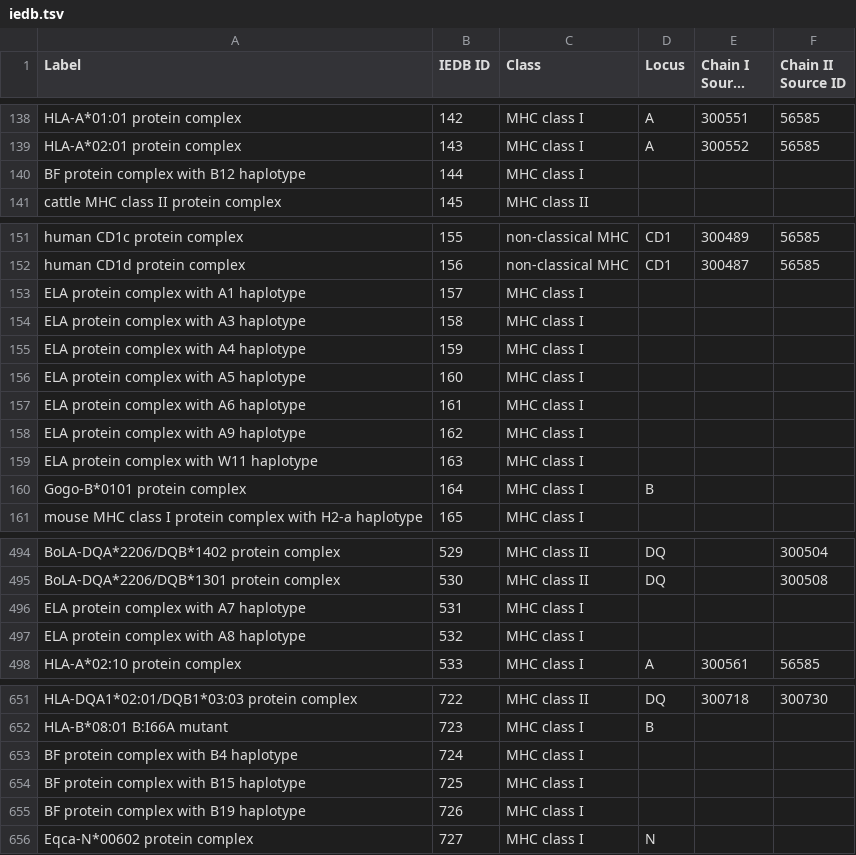
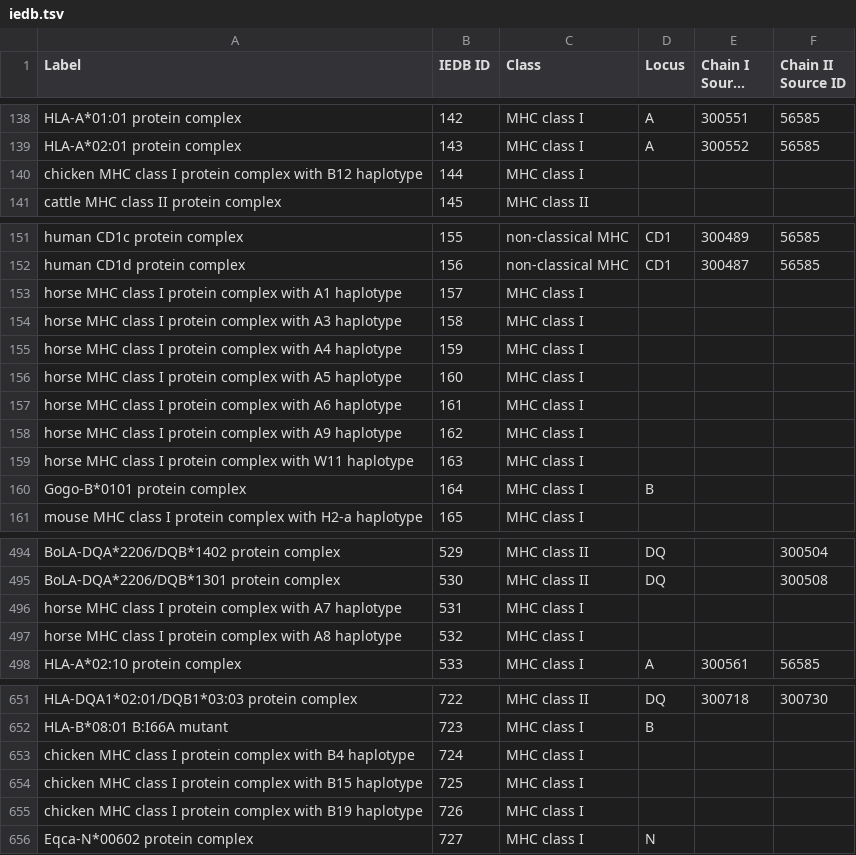
Before and after one commit to IEDB/MRO, a TSV file: ontology/iedb.tsv, drawn as a sheet; only a part is shown, gaps mark what is left out; long unchanged cells end in ….

```diff
--- a/ontology/iedb.tsv
+++ b/ontology/iedb.tsv
@@ -139,3 +139,3 @@ HLA-A*01:01 protein complex	142	MHC class I	A	300551	56585
 HLA-A*02:01 protein complex	143	MHC class I	A	300552	56585
-BF protein complex with B12 haplotype	144	MHC class I			
+chicken MHC class I protein complex with B12 haplotype	144	MHC class I			
 cattle MHC class II protein complex	145	MHC class II			
@@ -152,9 +152,9 @@ human CD1c protein complex	155	non-classical MHC	CD1	300489	56585
 human CD1d protein complex	156	non-classical MHC	CD1	300487	56585
-ELA protein complex with A1 haplotype	157	MHC class I			
-ELA protein complex with A3 haplotype	158	MHC class I			
-ELA protein complex with A4 haplotype	159	MHC class I			
-ELA protein complex with A5 haplotype	160	MHC class I			
-ELA protein complex with A6 haplotype	161	MHC class I			
-ELA protein complex with A9 haplotype	162	MHC class I			
-ELA protein complex with W11 haplotype	163	MHC class I			
+horse MHC class I protein complex with A1 haplotype	157	MHC class I			
+horse MHC class I protein complex with A3 haplotype	158	MHC class I			
+horse MHC class I protein complex with A4 haplotype	159	MHC class I			
+horse MHC class I protein complex with A5 haplotype	160	MHC class I			
+horse MHC class I protein complex with A6 haplotype	161	MHC class I			
+horse MHC class I protein complex with A9 haplotype	162	MHC class I			
+horse MHC class I protein complex with W11 haplotype	163	MHC class I			
 Gogo-B*0101 protein complex	164	MHC class I	B		
@@ -495,4 +495,4 @@ BoLA-DQA*2206/DQB*1402 protein complex	529	MHC class II	DQ		300504
 BoLA-DQA*2206/DQB*1301 protein complex	530	MHC class II	DQ		300508
-ELA protein complex with A7 haplotype	531	MHC class I			
-ELA protein complex with A8 haplotype	532	MHC class I			
+horse MHC class I protein complex with A7 haplotype	531	MHC class I			
+horse MHC class I protein complex with A8 haplotype	532	MHC class I			
 HLA-A*02:10 protein complex	533	MHC class I	A	300561	56585
@@ -652,5 +652,5 @@ HLA-DQA1*02:01/DQB1*03:03 protein complex	722	MHC class II	DQ	300718	300730
 HLA-B*08:01 B:I66A mutant	723	MHC class I	B		
-BF protein complex with B4 haplotype	724	MHC class I			
-BF protein complex with B15 haplotype	725	MHC class I			
-BF protein complex with B19 haplotype	726	MHC class I			
+chicken MHC class I protein complex with B4 haplotype	724	MHC class I			
+chicken MHC class I protein complex with B15 haplotype	725	MHC class I			
+chicken MHC class I protein complex with B19 haplotype	726	MHC class I			
 Eqca-N*00602 protein complex	727	MHC class I	N		
```
Also changed, not shown: index.tsv, ontology/haplotype-molecule.tsv.
